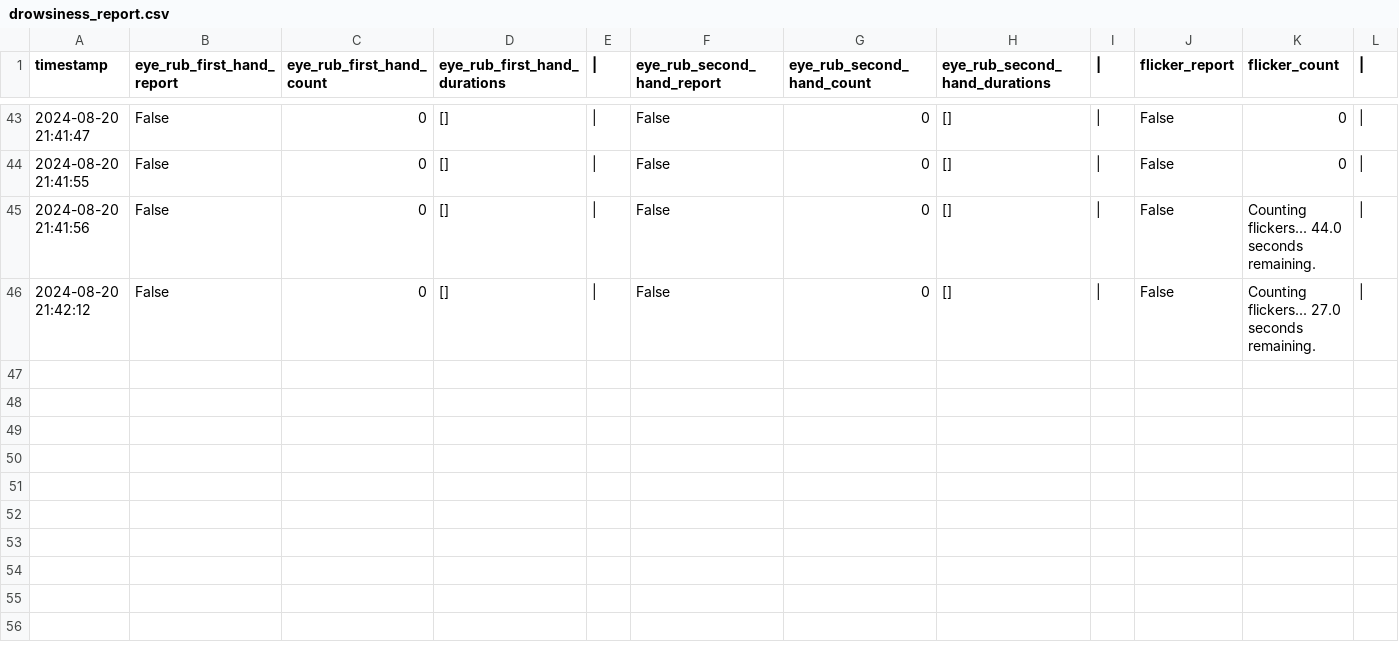
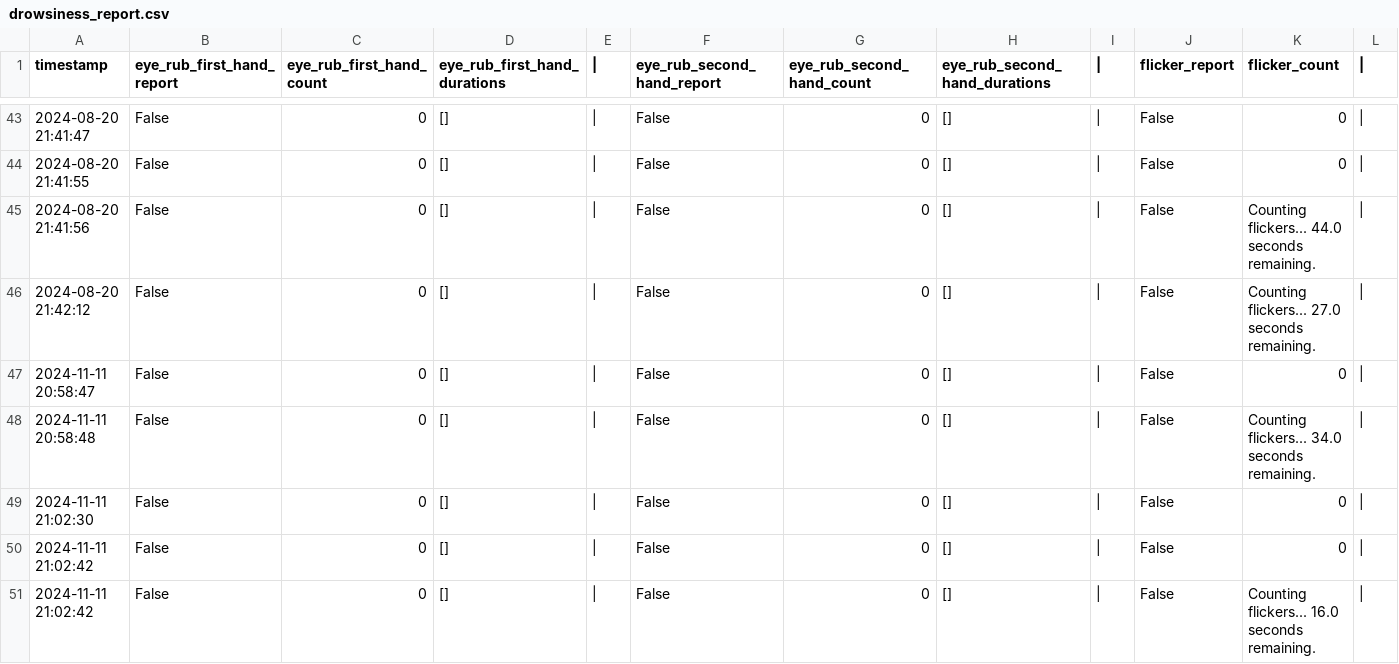
Before and after one commit to AprendeIngenia/driver_fatigue_detection, a CSV file: drowsiness_processor/reports/august/drowsiness_report.csv, drawn as a sheet; only a part is shown, gaps mark what is left out; rows hold the shown columns only; the diff names each change by its address in the sheet, - before the commit and + after, or states it on an @@ line.

Commit message:
Add new microservice

```diff
--- a/drowsiness_processor/reports/august/drowsiness_report.csv
+++ b/drowsiness_processor/reports/august/drowsiness_report.csv
+row 47: 2024-11-11 20:58:47 | False | 0 | [] | | | False | 0 | [] | | | False | 0
+row 48: 2024-11-11 20:58:48 | False | 0 | [] | | | False | 0 | [] | | | False | Counting flickers... 34.0 seconds remaining.
+row 49: 2024-11-11 21:02:30 | False | 0 | [] | | | False | 0 | [] | | | False | 0
+row 50: 2024-11-11 21:02:42 | False | 0 | [] | | | False | 0 | [] | | | False | 0
+row 51: 2024-11-11 21:02:42 | False | 0 | [] | | | False | 0 | [] | | | False | Counting flickers... 16.0 seconds remaining.
```
Also changed, not shown: 5 other files.
